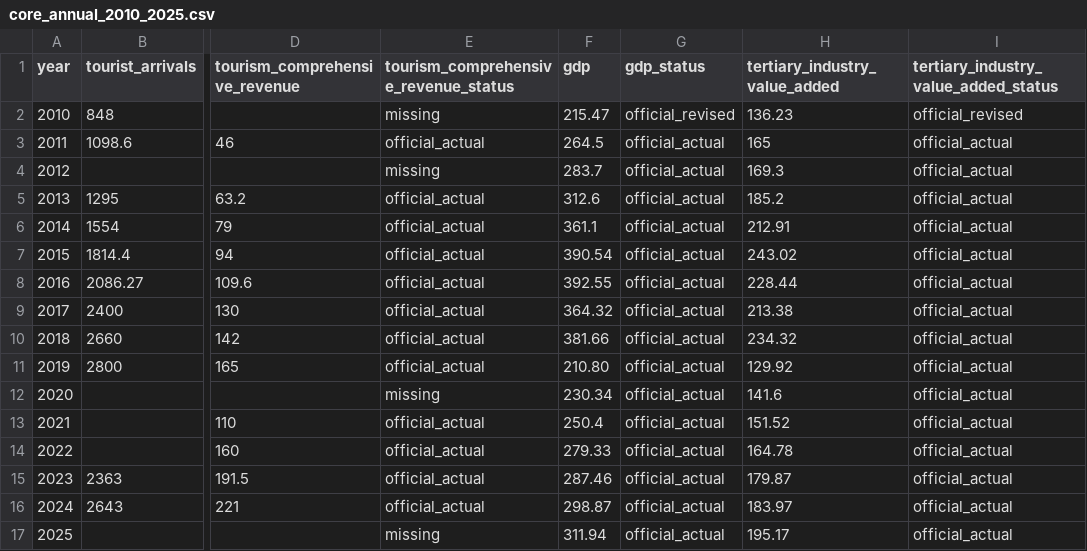
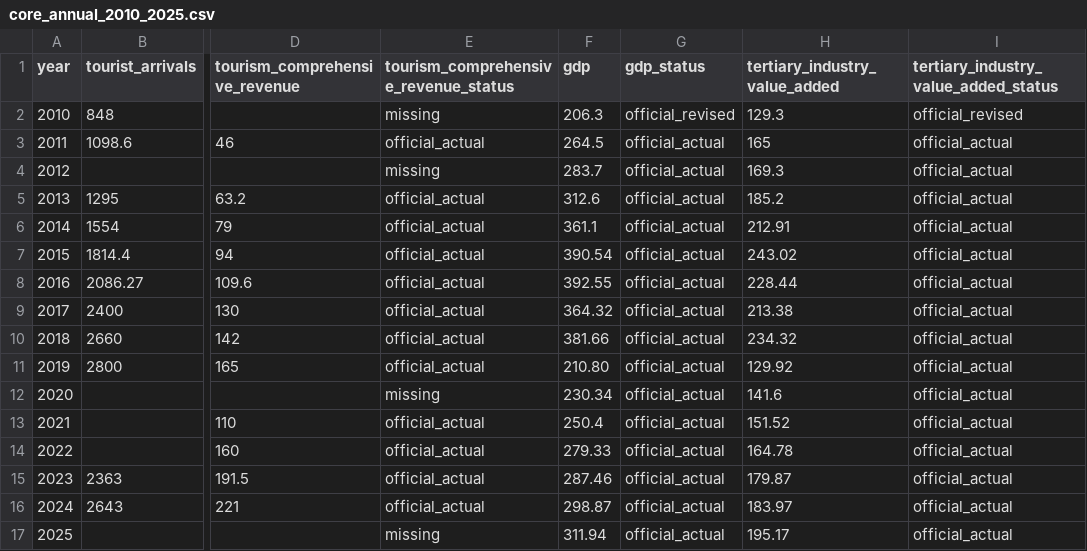
Before and after one commit to fengmian-coder/2026MMC, a CSV file: data/processed/core_annual_2010_2025.csv, drawn as a sheet; only a part is shown, gaps mark what is left out; the diff names each change by its address in the sheet, - before the commit and + after, or states it on an @@ line.

```diff
--- a/data/processed/core_annual_2010_2025.csv
+++ b/data/processed/core_annual_2010_2025.csv
-F2 (gdp): 215.47
+F2 (gdp): 206.3
-H2 (tertiary_industry_value_added): 136.23
+H2 (tertiary_industry_value_added): 129.3
```
Also changed, not shown: data/processed/modeling_features_annual_2010_2025.csv.
